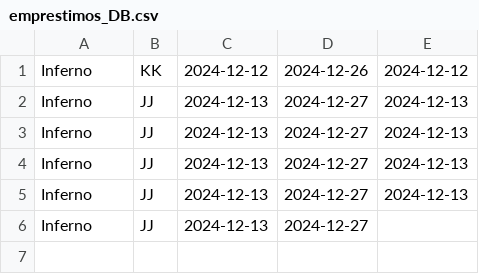
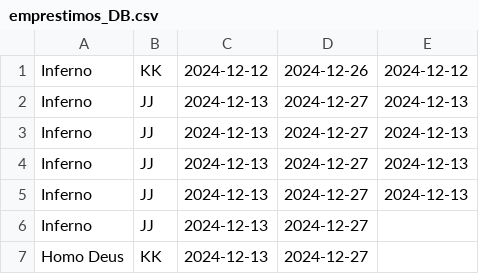
Before and after one commit to Danielvieira385/Python_Biblioteca_ESAN, a CSV file: repositorios/emprestimos_DB.csv, drawn as a sheet; the diff names each change by its address in the sheet, - before the commit and + after, or states it on an @@ line.

```diff
--- a/repositorios/emprestimos_DB.csv
+++ b/repositorios/emprestimos_DB.csv
+row 7: Homo Deus | KK | 2024-12-13 | 2024-12-27
```
Also changed, not shown: repositorios/historico_DB.csv, 1 other file.
